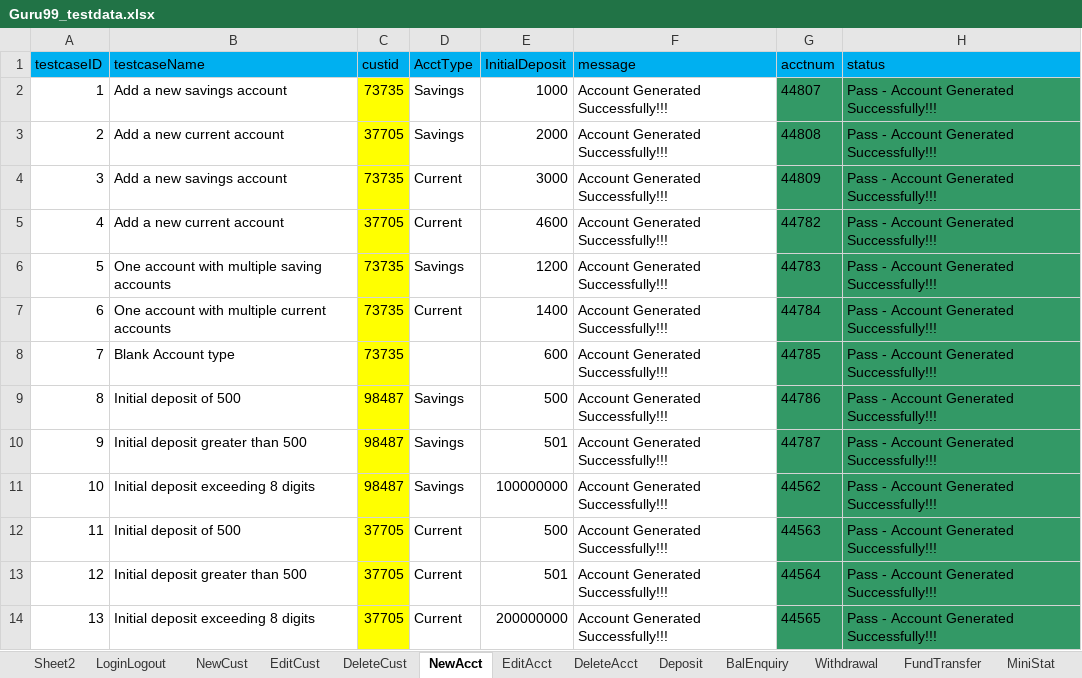
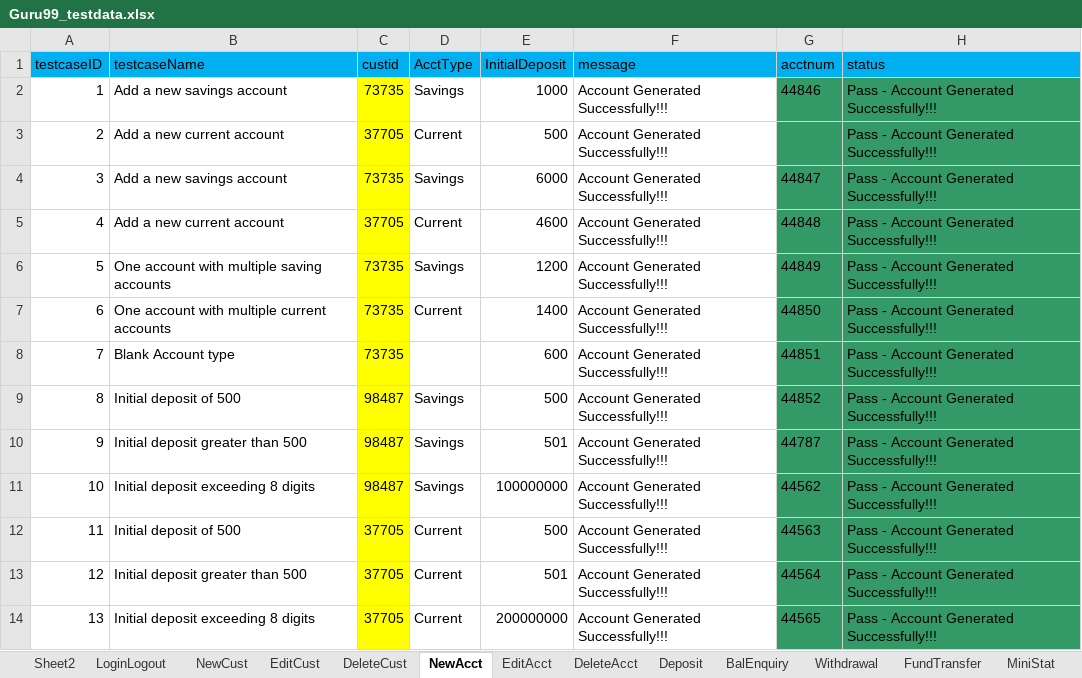
Before and after one commit to krRanjani/referencematerial, an Excel workbook: SeleniumWebDriver/bin/guru99/DataFiles/Guru99_testdata.xlsx, sheet NewAcct, drawn as a sheet; only a part is shown; values as stored, in another font and other column widths than the file's, no borders; the diff names each change by its address in the sheet, - before the commit and + after, or states it on an @@ line.

```diff
--- a/SeleniumWebDriver/bin/guru99/DataFiles/Guru99_testdata.xlsx (sheet NewAcct)
+++ b/SeleniumWebDriver/bin/guru99/DataFiles/Guru99_testdata.xlsx (sheet NewAcct)
-G2 (acctnum): 44807
+G2 (acctnum): 44846
-D3 (AcctType): Savings
+D3 (AcctType): Current
-E3 (InitialDeposit): 2000
+E3 (InitialDeposit): 500
-G3 (acctnum): 44808
+G3 (acctnum): (empty)
-D4 (AcctType): Current
+D4 (AcctType): Savings
-E4 (InitialDeposit): 3000
+E4 (InitialDeposit): 6000
-G4 (acctnum): 44809
+G4 (acctnum): 44847
-G5 (acctnum): 44782
+G5 (acctnum): 44848
-G6 (acctnum): 44783
+G6 (acctnum): 44849
-G7 (acctnum): 44784
+G7 (acctnum): 44850
-G8 (acctnum): 44785
+G8 (acctnum): 44851
-G9 (acctnum): 44786
+G9 (acctnum): 44852
```
Also changed, not shown: sheet Withdrawal, sheet Deposit, sheet EditAcct, sheet BalEnquiry, SeleniumWebDriver/src/guru99/DataFiles/Guru99_testdata.xlsx, 23 other files.
